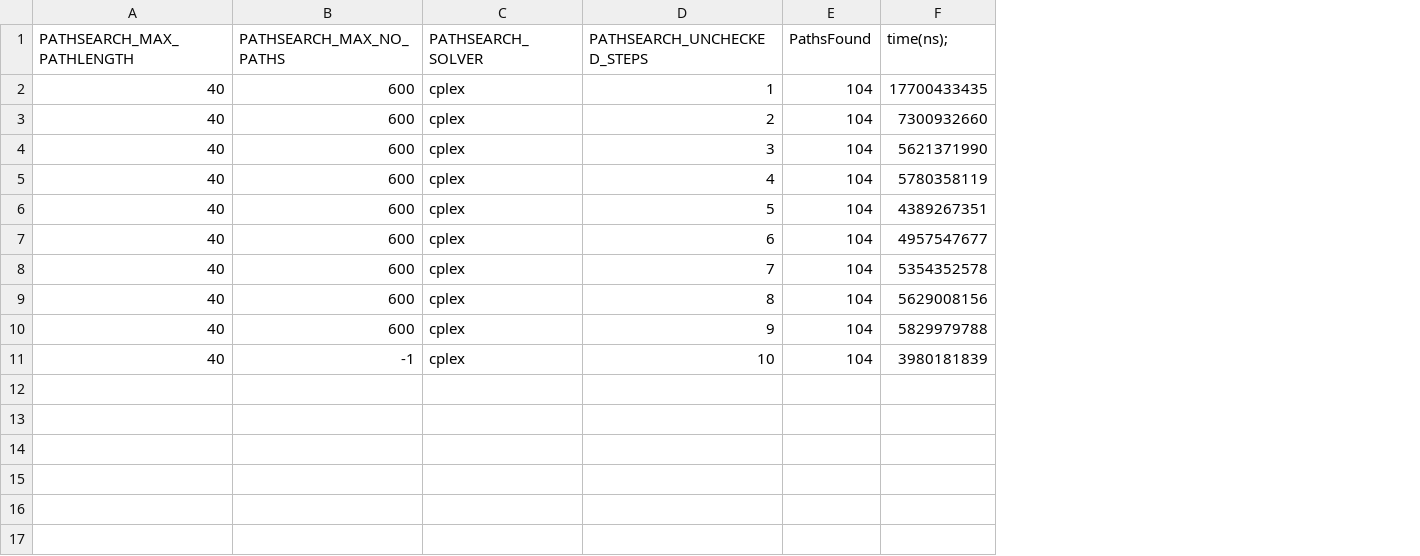
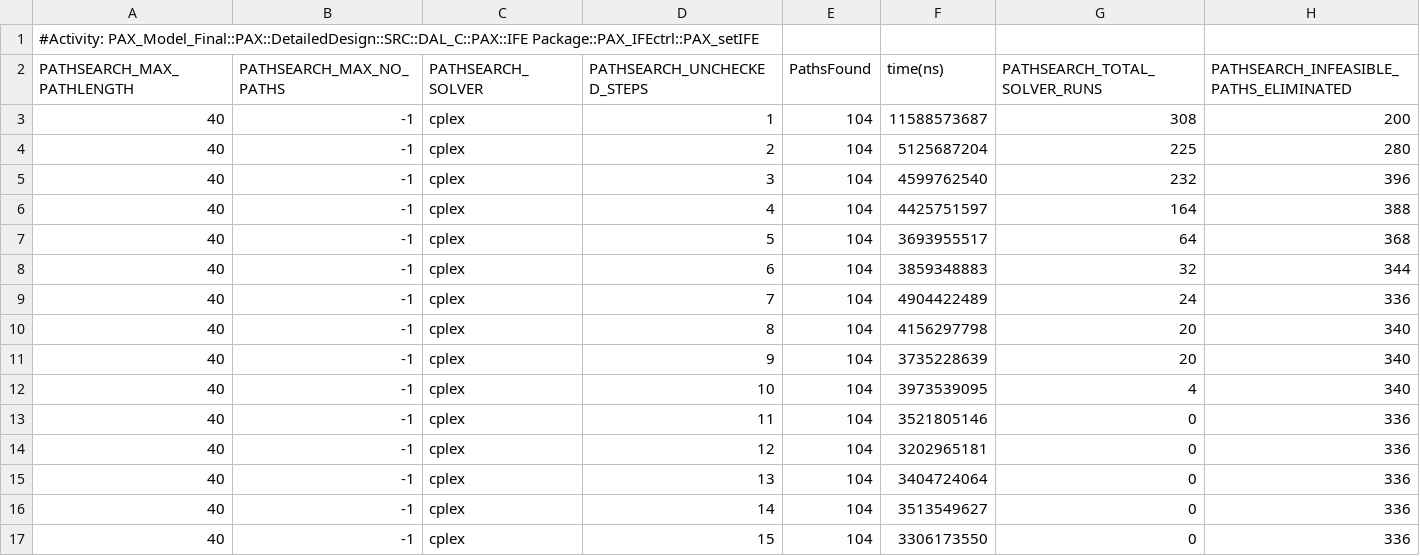
Before and after one commit to Xilaew/uml-activity-testcasegenerator, a CSV file: Thesis/Experiment-DATA/CaseStudyUncheckedSteps40.csv, drawn as a sheet; removed rows and columns are numbered as before the commit, all else as after; the diff names each change by its address in the sheet, - before the commit and + after, or states it on an @@ line.

```diff
--- a/Thesis/Experiment-DATA/CaseStudyUncheckedSteps40.csv
+++ b/Thesis/Experiment-DATA/CaseStudyUncheckedSteps40.csv
-column F (time(ns);), rows 2-11: 17700433435 | 7300932660 | 5621371990 | 5780358119 | 4389267351 | 4957547677 | 5354352578 | 5629008156 | 5829979788 | 3980181839
+column F (time(ns)), rows 3-12: 11588573687 | 5125687204 | 4599762540 | 4425751597 | 3693955517 | 3859348883 | 4904422489 | 4156297798 | 3735228639 | 3973539095
+column G (PATHSEARCH_TOTAL_SOLVER_RUNS), rows 3-12: 308 | 225 | 232 | 164 | 64 | 32 | 24 | 20 | 20 | 4
+column H, rows 2-12: PATHSEARCH_INFEASIBLE_PATHS_ELIMINATED | 200 | 280 | 396 | 388 | 368 | 344 | 336 | 340 | 340 | 340
+row 1: #Activity: PAX_Model_Final::PAX::DetailedDesign::SRC::DAL_C::PAX::IFE Package::PAX_IFEctrl::PAX_setIFE
-B3:B11 (PATHSEARCH_MAX_NO_PATHS): 600
+B3:B11 (PATHSEARCH_MAX_NO_PATHS): -1
+row 13: 40 | -1 | cplex | 11 | 104 | 3521805146 | 0 | 336
+row 14: 40 | -1 | cplex | 12 | 104 | 3202965181 | 0 | 336
+row 15: 40 | -1 | cplex | 13 | 104 | 3404724064 | 0 | 336
+row 16: 40 | -1 | cplex | 14 | 104 | 3513549627 | 0 | 336
+row 17: 40 | -1 | cplex | 15 | 104 | 3306173550 | 0 | 336
```
Also changed, not shown: Thesis/Experiment-DATA/CaseStudyUncheckedSteps50.csv, 2 other files.
